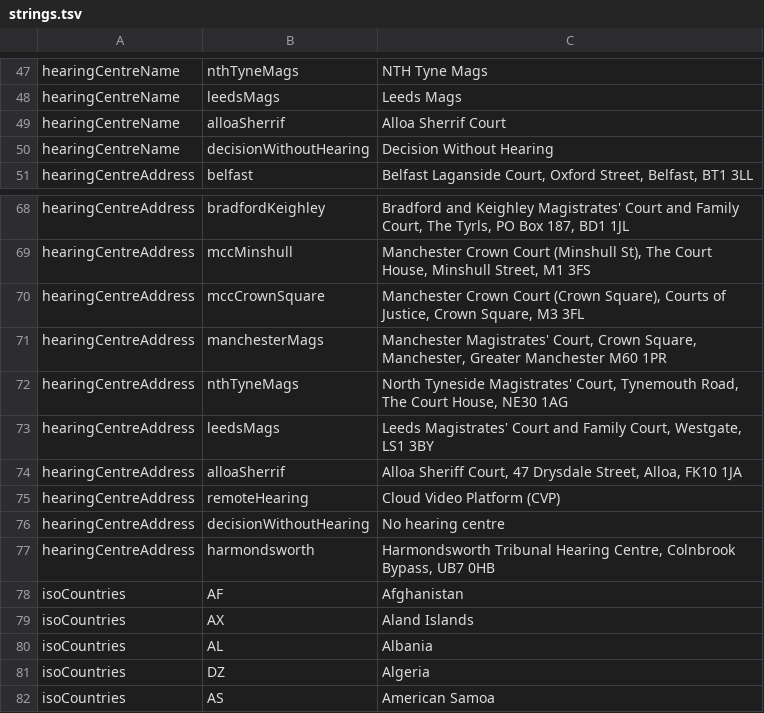
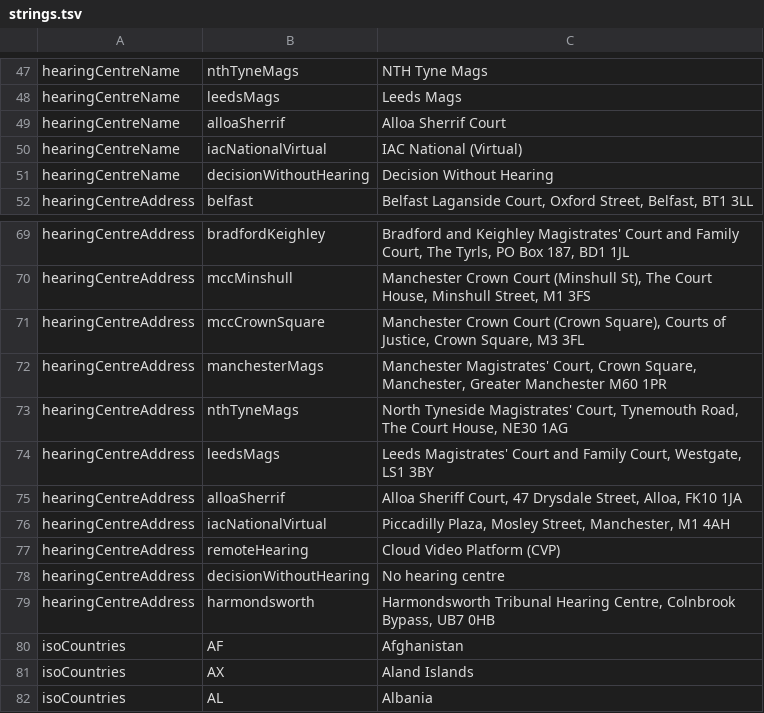
Before and after one commit to hmcts/ia-case-documents-api, a TSV file: src/main/resources/strings.tsv, drawn as a sheet; only a part is shown, gaps mark what is left out; the shorter side is filled out with more unchanged rows.

Commit message:
DIAC-1105 Add Virtual Region hearing location

```diff
--- a/src/main/resources/strings.tsv
+++ b/src/main/resources/strings.tsv
@@ -49,2 +49,3 @@ hearingCentreName	leedsMags	Leeds Mags
 hearingCentreName	alloaSherrif	Alloa Sherrif Court
+hearingCentreName	iacNationalVirtual	IAC National (Virtual)
 hearingCentreName	decisionWithoutHearing	Decision Without Hearing
@@ -74,2 +75,3 @@ hearingCentreAddress	leedsMags	Leeds Magistrates' Court and Family Court, Westga
 hearingCentreAddress	alloaSherrif	Alloa Sheriff Court, 47 Drysdale Street, Alloa, FK10 1JA
+hearingCentreAddress	iacNationalVirtual	Piccadilly Plaza, Mosley Street, Manchester, M1 4AH
 hearingCentreAddress	remoteHearing	Cloud Video Platform (CVP)
```
Also changed, not shown: 4 other files.
